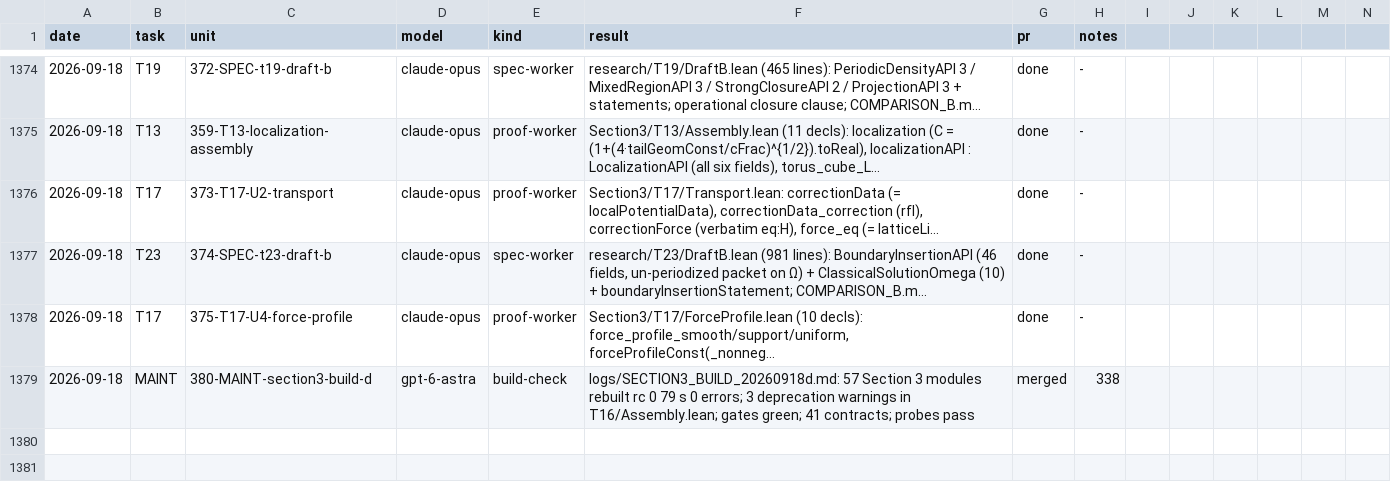
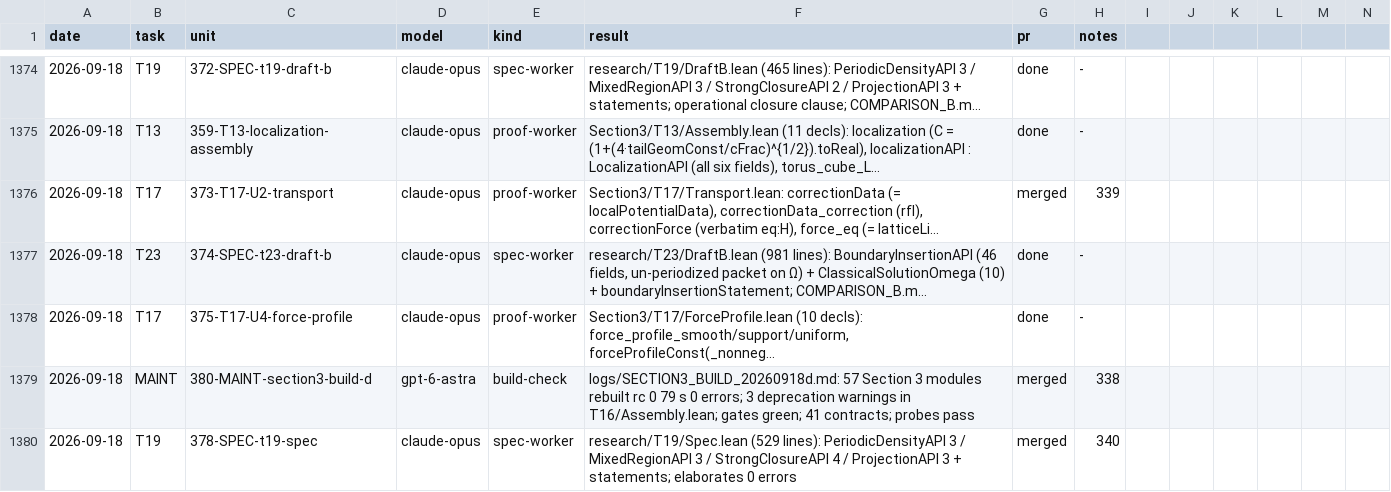
Before and after one commit to mathzhuonichi/blowup_density, a CSV file: logs/AGENT_RUNS.csv, drawn as a sheet; only a part is shown, gaps mark what is left out; long unchanged cells end in …; rows hold the shown columns only; the diff names each change by its address in the sheet, - before the commit and + after, or states it on an @@ line.

```diff
--- a/logs/AGENT_RUNS.csv
+++ b/logs/AGENT_RUNS.csv
-G1376 (pr): done
+G1376 (pr): merged
-H1376 (notes): -
+H1376 (notes): 339
+row 1380: 2026-09-18 | T19 | 378-SPEC-t19-spec | claude-opus | spec-worker | research/T19/Spec.lean (529 lines): PeriodicDensityAPI 3 / MixedRegionAPI 3 / StrongClosureAPI 4 / ProjectionAPI 3 + statements; elaborates 0 errors | merged | 340
```
Also changed, not shown: 1 other file.
